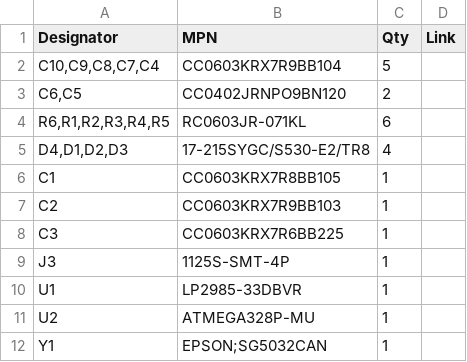
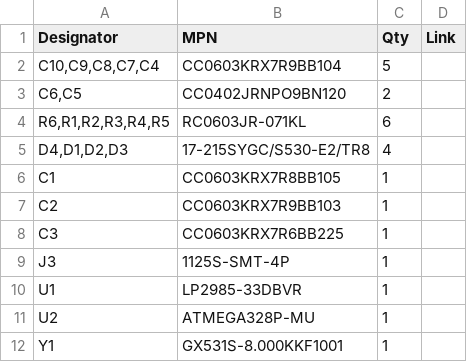
Before and after one commit to asukiaaa/WiredControllerPcb, a CSV file: docs/bom_for_fusionPCB.csv, drawn as a sheet.

```diff
--- a/docs/bom_for_fusionPCB.csv
+++ b/docs/bom_for_fusionPCB.csv
@@ -11,2 +11,2 @@ U1,LP2985-33DBVR,1,
 U2,ATMEGA328P-MU,1,
-Y1,EPSON;SG5032CAN,1,
+Y1,GX531S-8.000KKF1001,1,
```
Also changed, not shown: 1 other file.
